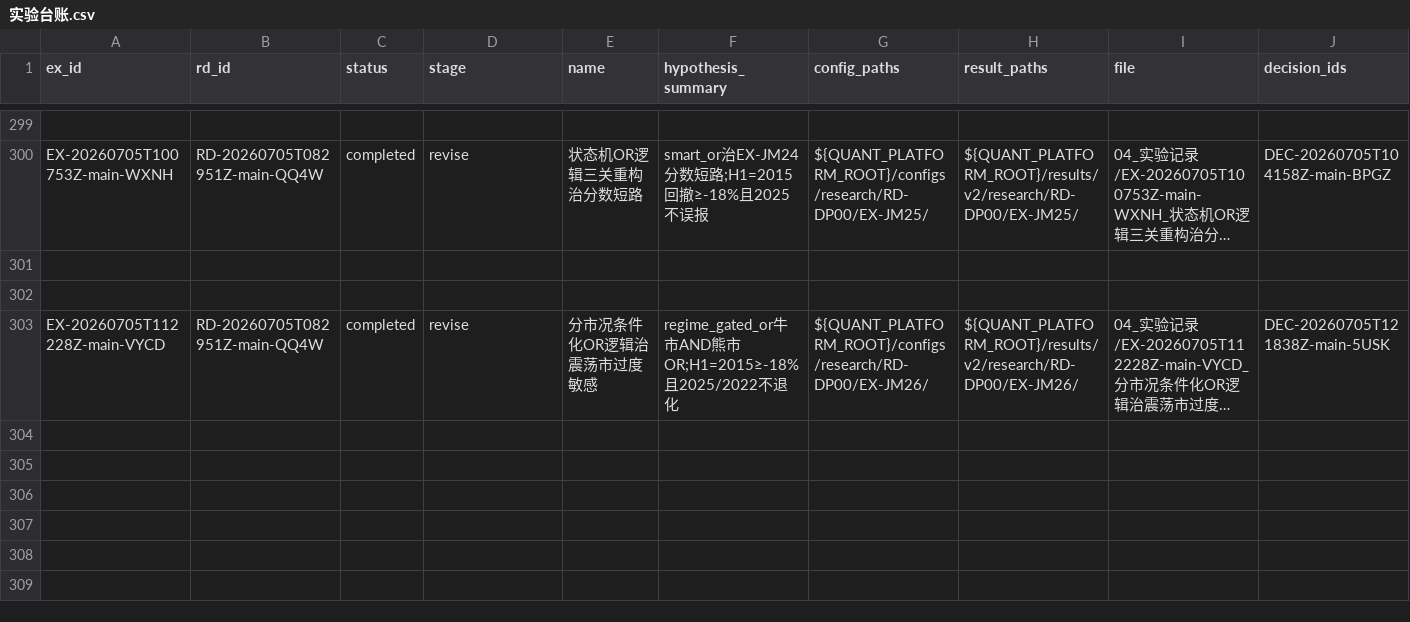
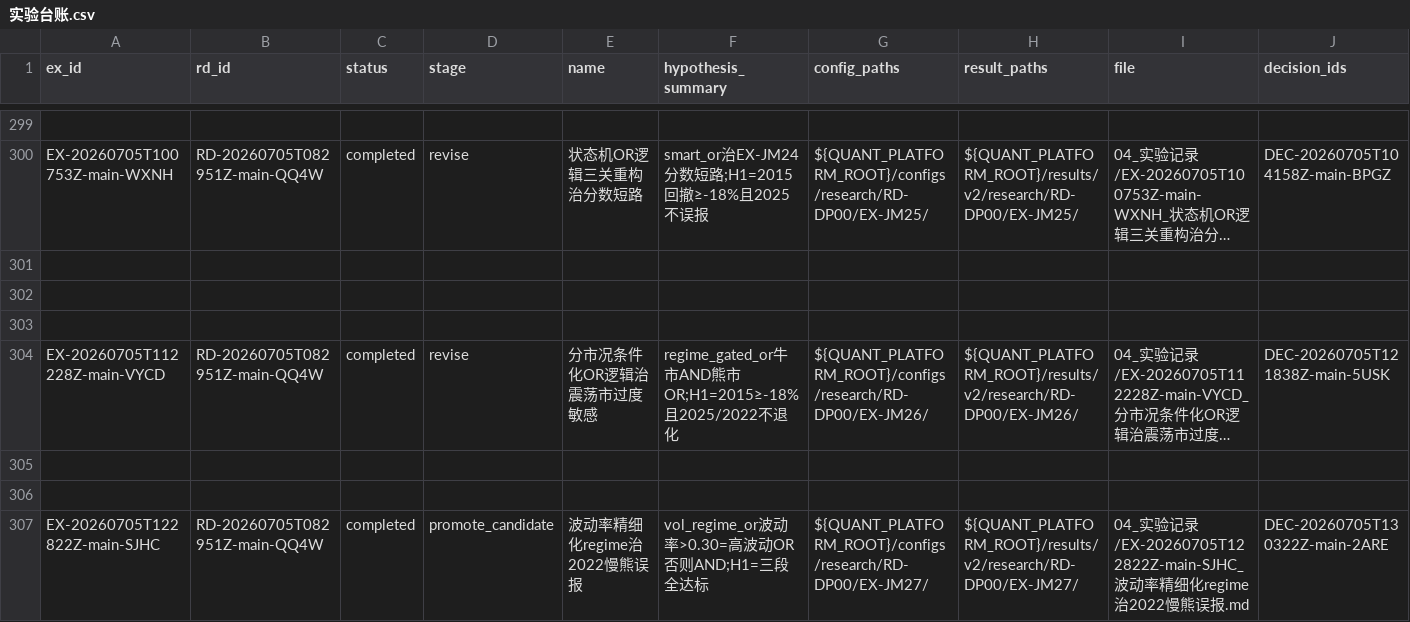
Before and after one commit to huakaiye/quant-knowledge-base, a CSV file: 01_台账/实验台账.csv, drawn as a sheet; only a part is shown, gaps mark what is left out; long unchanged cells end in …; rows hold the shown columns only; the diff names each change by its address in the sheet, - before the commit and + after, or states it on an @@ line.

```diff
--- a/01_台账/实验台账.csv
+++ b/01_台账/实验台账.csv
+row 303: (empty)
+row 305: (empty)
+row 306: (empty)
+row 307: EX-20260705T122822Z-main-SJHC | RD-20260705T082951Z-main-QQ4W | completed | promote_candidate | 波动率精细化regime治2022慢熊误报 | vol_regime_or波动率>0.30=高波动OR否则AND;H1=三段全达标 | ${QUANT_PLATFORM_ROOT}/configs/research/RD-DP00/EX-JM27/ | ${QUANT_PLATFORM_ROOT}/results/v2/research/RD-DP00/EX-JM27/ | 04_实验记录/EX-20260705T122822Z-main-SJHC_波动率精细化regime治2022慢熊误报.md | DEC-20260705T130322Z-main-2ARE
```
Also changed, not shown: 01_台账/决策台账.csv, 01_台账/研究方向台账.csv, 6 other files.
